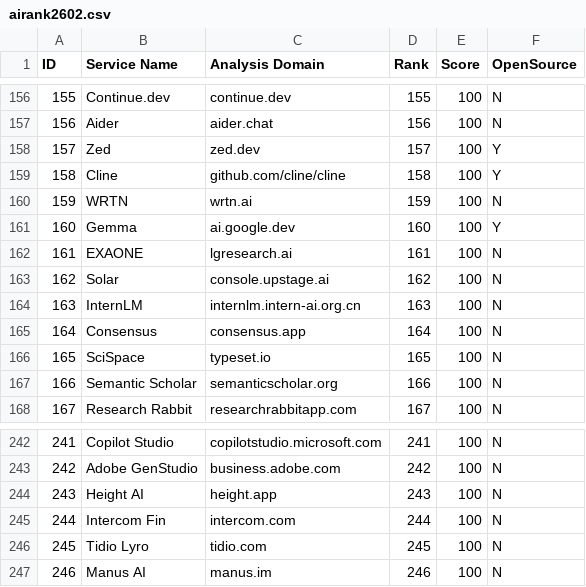
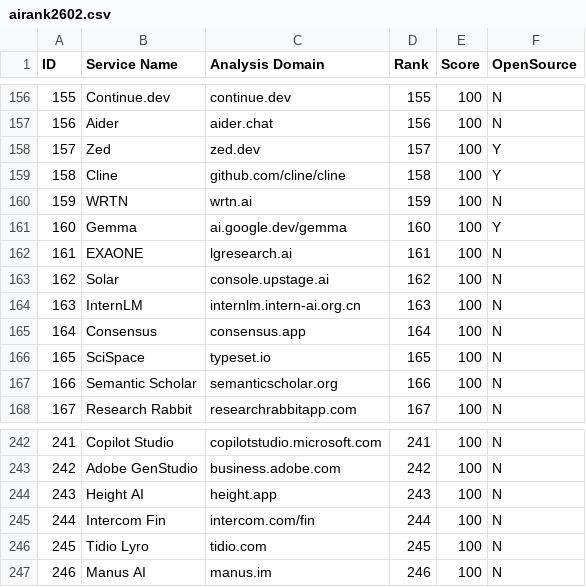
Before and after one commit to feelri777-ops/airank0307, a CSV file: data/airank2602.csv, drawn as a sheet; only a part is shown, gaps mark what is left out; the diff covers the shown part only.

Commit message:
Feat: Refine domains (Whisper, Firefly, etc.) and update penalty legacy for Core AI Brands

```diff
--- a/data/airank2602.csv
+++ b/data/airank2602.csv
@@ -160,3 +160,3 @@ ID	Service Name	Analysis Domain	Rank	Score	OpenSource
 159	WRTN	wrtn.ai	159	100	N
-160	Gemma	ai.google.dev	160	100	Y
+160	Gemma	ai.google.dev/gemma	160	100	Y
 161	EXAONE	lgresearch.ai	161	100	N
@@ -244,3 +244,3 @@ ID	Service Name	Analysis Domain	Rank	Score	OpenSource
 243	Height AI	height.app	243	100	N
-244	Intercom Fin	intercom.com	244	100	N
+244	Intercom Fin	intercom.com/fin	244	100	N
 245	Tidio Lyro	tidio.com	245	100	N
```
Also changed, not shown: 16 edited cells elsewhere in this file, 9 other files.
